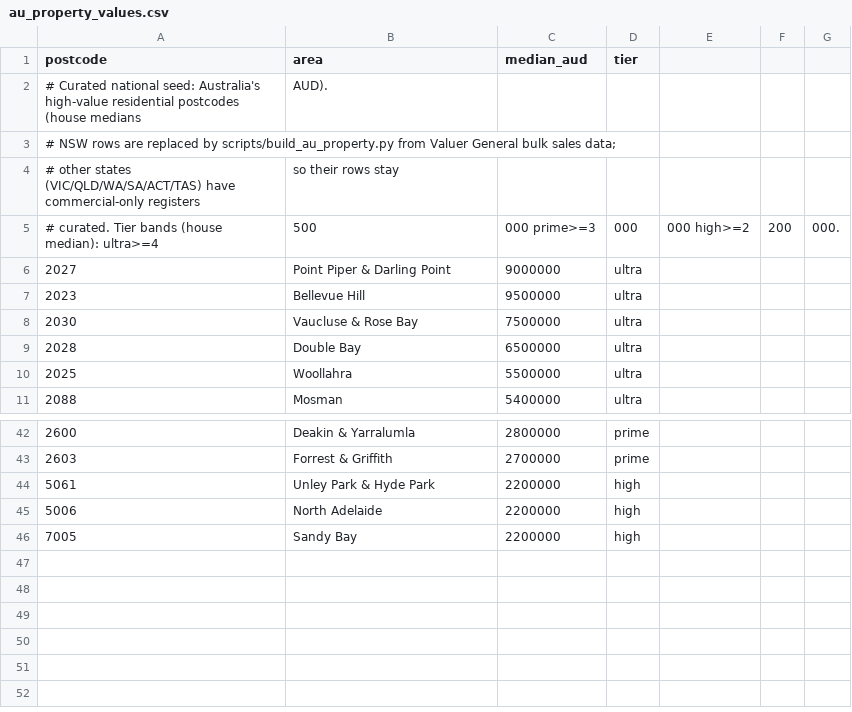
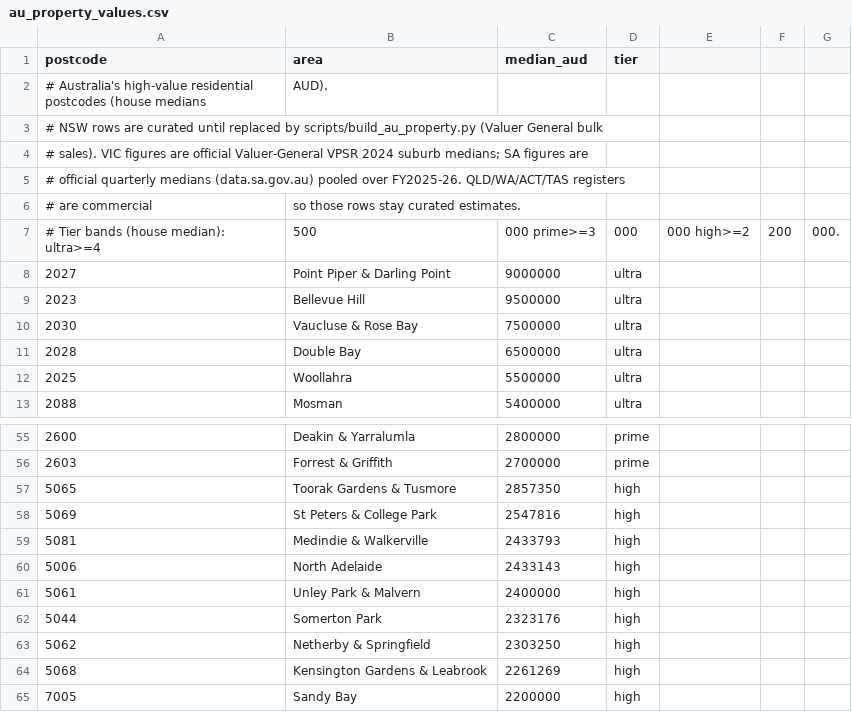
Before and after one commit to mutapatimes/hs, a CSV file: reference_data/postcodes/au_property_values.csv, drawn as a sheet; only a part is shown, gaps mark what is left out; the diff covers the shown part only.

```diff
--- a/reference_data/postcodes/au_property_values.csv
+++ b/reference_data/postcodes/au_property_values.csv
@@ -1,6 +1,8 @@
 postcode,area,median_aud,tier
-# Curated national seed: Australia's high-value residential postcodes (house medians, AUD).
-# NSW rows are replaced by scripts/build_au_property.py from Valuer General bulk sales data;
-# other states (VIC/QLD/WA/SA/ACT/TAS) have commercial-only registers, so their rows stay
-# curated. Tier bands (house median): ultra>=4,500,000 prime>=3,000,000 high>=2,200,000.
+# Australia's high-value residential postcodes (house medians, AUD).
+# NSW rows are curated until replaced by scripts/build_au_property.py (Valuer General bulk
+# sales). VIC figures are official Valuer-General VPSR 2024 suburb medians; SA figures are
+# official quarterly medians (data.sa.gov.au) pooled over FY2025-26. QLD/WA/ACT/TAS registers
+# are commercial, so those rows stay curated estimates.
+# Tier bands (house median): ultra>=4,500,000 prime>=3,000,000 high>=2,200,000.
 2027,Point Piper & Darling Point,9000000,ultra
@@ -43,4 +56,10 @@ postcode,area,median_aud,tier
 2603,Forrest & Griffith,2700000,prime
-5061,Unley Park & Hyde Park,2200000,high
-5006,North Adelaide,2200000,high
+5065,Toorak Gardens & Tusmore,2857350,high
+5069,St Peters & College Park,2547816,high
+5081,Medindie & Walkerville,2433793,high
+5006,North Adelaide,2433143,high
+5061,Unley Park & Malvern,2400000,high
+5044,Somerton Park,2323176,high
+5062,Netherby & Springfield,2303250,high
+5068,Kensington Gardens & Leabrook,2261269,high
 7005,Sandy Bay,2200000,high
```
Also changed, not shown: 15 added rows, 4 removed rows and 9 edited cells elsewhere in this file, reference_data/postcodes/au_income_values.csv.
